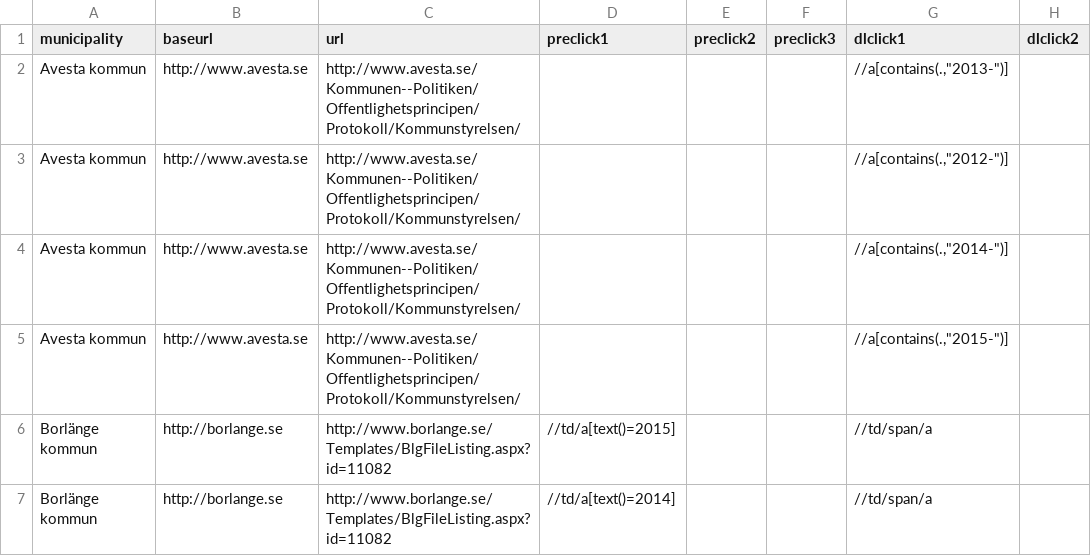
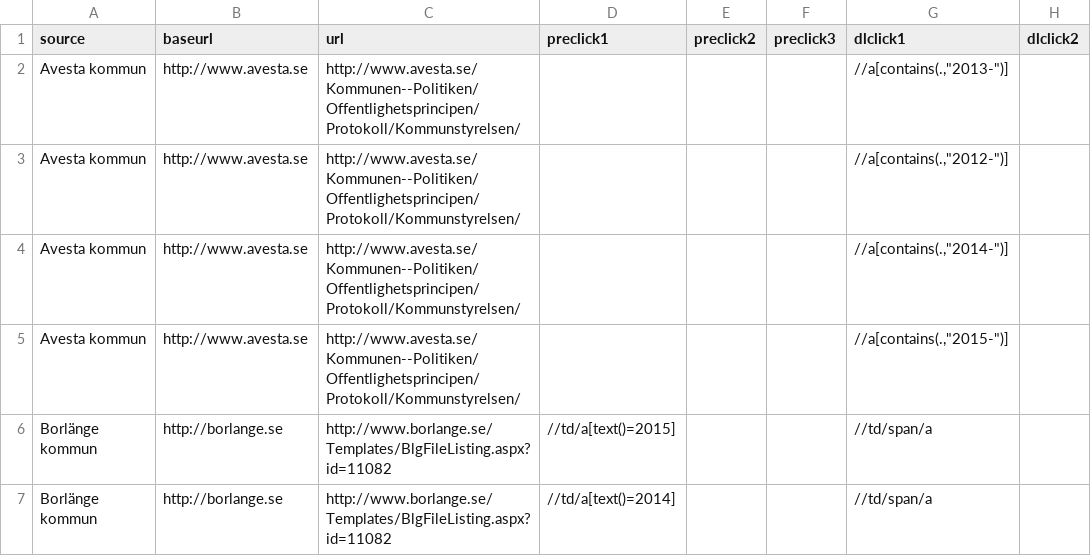
Before and after one commit to rotsee/protokollen, a CSV file: data/xpath_sample_dalarna_and_gavleborg.csv, drawn as a sheet; only a part is shown.

Commit message:
Use more generic name for column header

```diff
--- a/data/xpath_sample_dalarna_and_gavleborg.csv
+++ b/data/xpath_sample_dalarna_and_gavleborg.csv
@@ -1,2 +1,2 @@
-municipality,baseurl,url,preclick1,preclick2,preclick3,dlclick1,dlclick2
+source,baseurl,url,preclick1,preclick2,preclick3,dlclick1,dlclick2
 Avesta kommun,http://www.avesta.se,http://www.avesta.se/Kommunen--Politiken/Offentlighetsprincipen/Protokoll/Kommunstyrelsen/,,,,"//a[contains(.,""2013-"")]",
```
Also changed, not shown: 1 other file.
